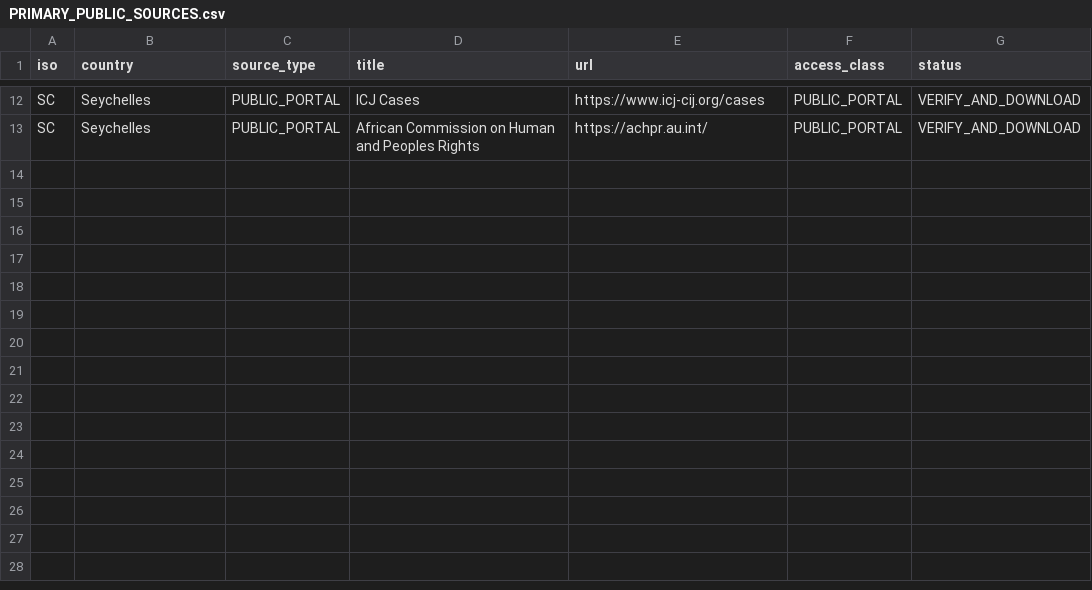
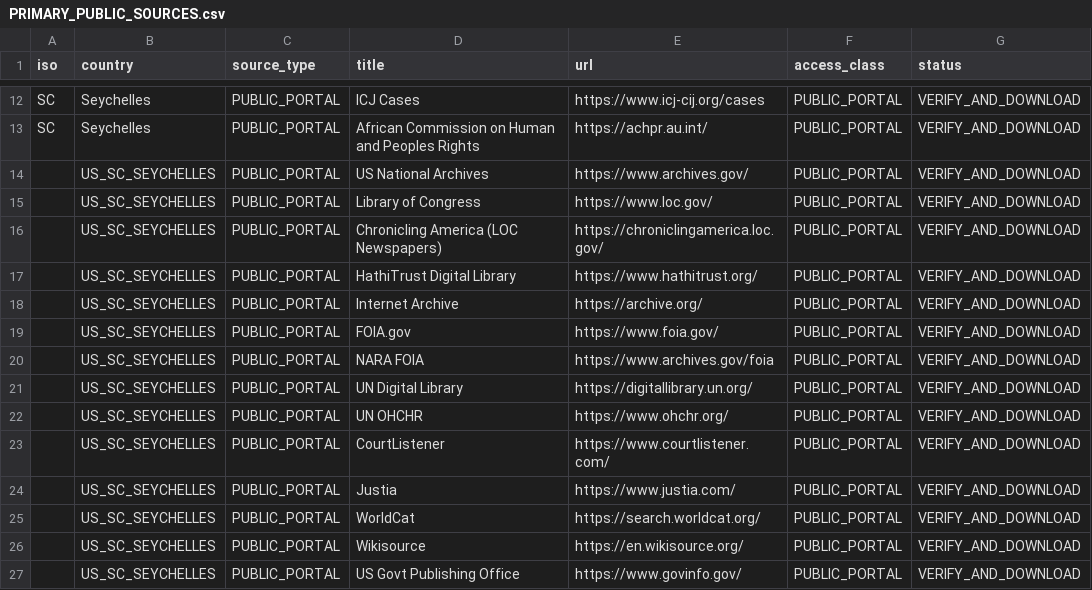
Before and after one commit to GlobalRestitutionAlliance/africa-us-sc-seychelles-master-litigation, a CSV file: 03_Evidentiary_Exhibits/PRIMARY_PUBLIC_SOURCES.csv, drawn as a sheet; only a part is shown, gaps mark what is left out.

Commit message:
Expand primary public source registries (Batch 2)

```diff
--- a/03_Evidentiary_Exhibits/PRIMARY_PUBLIC_SOURCES.csv
+++ b/03_Evidentiary_Exhibits/PRIMARY_PUBLIC_SOURCES.csv
@@ -13 +13,15 @@ SC,Seychelles,PUBLIC_PORTAL,ICJ Cases,https://www.icj-cij.org/cases,PUBLIC_PORTA
 SC,Seychelles,PUBLIC_PORTAL,African Commission on Human and Peoples Rights,https://achpr.au.int/,PUBLIC_PORTAL,VERIFY_AND_DOWNLOAD
+,US_SC_SEYCHELLES,PUBLIC_PORTAL,US National Archives,https://www.archives.gov/,PUBLIC_PORTAL,VERIFY_AND_DOWNLOAD
+,US_SC_SEYCHELLES,PUBLIC_PORTAL,Library of Congress,https://www.loc.gov/,PUBLIC_PORTAL,VERIFY_AND_DOWNLOAD
+,US_SC_SEYCHELLES,PUBLIC_PORTAL,Chronicling America (LOC Newspapers),https://chroniclingamerica.loc.gov/,PUBLIC_PORTAL,VERIFY_AND_DOWNLOAD
+,US_SC_SEYCHELLES,PUBLIC_PORTAL,HathiTrust Digital Library,https://www.hathitrust.org/,PUBLIC_PORTAL,VERIFY_AND_DOWNLOAD
+,US_SC_SEYCHELLES,PUBLIC_PORTAL,Internet Archive,https://archive.org/,PUBLIC_PORTAL,VERIFY_AND_DOWNLOAD
+,US_SC_SEYCHELLES,PUBLIC_PORTAL,FOIA.gov,https://www.foia.gov/,PUBLIC_PORTAL,VERIFY_AND_DOWNLOAD
+,US_SC_SEYCHELLES,PUBLIC_PORTAL,NARA FOIA,https://www.archives.gov/foia,PUBLIC_PORTAL,VERIFY_AND_DOWNLOAD
+,US_SC_SEYCHELLES,PUBLIC_PORTAL,UN Digital Library,https://digitallibrary.un.org/,PUBLIC_PORTAL,VERIFY_AND_DOWNLOAD
+,US_SC_SEYCHELLES,PUBLIC_PORTAL,UN OHCHR,https://www.ohchr.org/,PUBLIC_PORTAL,VERIFY_AND_DOWNLOAD
+,US_SC_SEYCHELLES,PUBLIC_PORTAL,CourtListener,https://www.courtlistener.com/,PUBLIC_PORTAL,VERIFY_AND_DOWNLOAD
+,US_SC_SEYCHELLES,PUBLIC_PORTAL,Justia,https://www.justia.com/,PUBLIC_PORTAL,VERIFY_AND_DOWNLOAD
+,US_SC_SEYCHELLES,PUBLIC_PORTAL,WorldCat,https://search.worldcat.org/,PUBLIC_PORTAL,VERIFY_AND_DOWNLOAD
+,US_SC_SEYCHELLES,PUBLIC_PORTAL,Wikisource,https://en.wikisource.org/,PUBLIC_PORTAL,VERIFY_AND_DOWNLOAD
+,US_SC_SEYCHELLES,PUBLIC_PORTAL,US Govt Publishing Office,https://www.govinfo.gov/,PUBLIC_PORTAL,VERIFY_AND_DOWNLOAD
```
Also changed, not shown: 2 other files.
